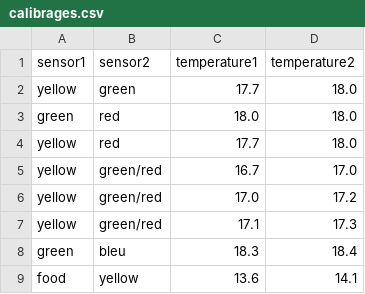
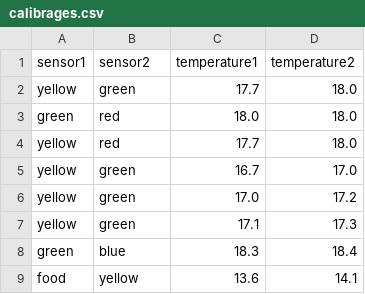
Before and after one commit to acfogarty/temperature-mapping, a CSV file: calibrages.csv, drawn as a sheet.

Commit message:
fix typo

```diff
--- a/calibrages.csv
+++ b/calibrages.csv
@@ -4,6 +4,6 @@ green,red,18.0,18.0
 yellow,red,17.7,18.0
-yellow,green/red,16.7,17.0
-yellow,green/red,17.0,17.2
-yellow,green/red,17.1,17.3
-green,bleu,18.3,18.4
+yellow,green,16.7,17.0
+yellow,green,17.0,17.2
+yellow,green,17.1,17.3
+green,blue,18.3,18.4
 food,yellow,13.6,14.1
```
